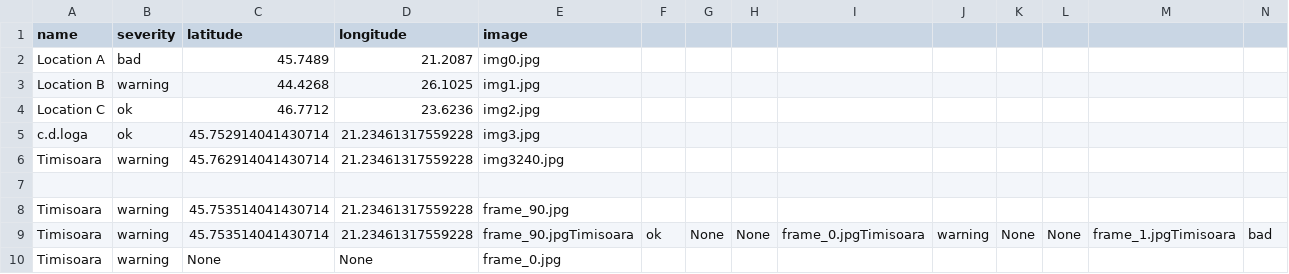
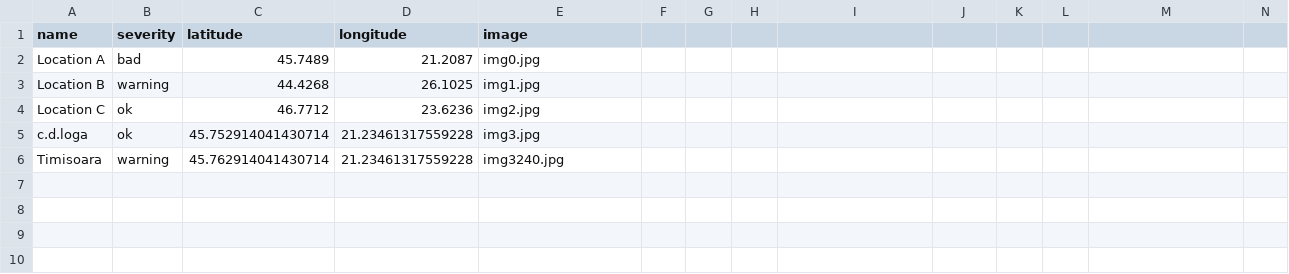
Before and after one commit to MariaBunas/CyberPeak, a CSV file: Dataset/locations.csv, drawn as a sheet; only a part is shown; rows hold the shown columns only; the diff names each change by its address in the sheet, - before the commit and + after, or states it on an @@ line.

Commit message:
Update locations.csv

```diff
--- a/Dataset/locations.csv
+++ b/Dataset/locations.csv
-row 7: (empty)
-row 8: Timisoara | warning | 45.753514041430714 | 21.23461317559228 | frame_90.jpg
-row 9: Timisoara | warning | 45.753514041430714 | 21.23461317559228 | frame_90.jpgTimisoara | ok | None | None | frame_0.jpgTimisoara | warning | None | None | frame_1.jpgTimisoara | bad
-row 10: Timisoara | warning | None | None | frame_0.jpg
```
